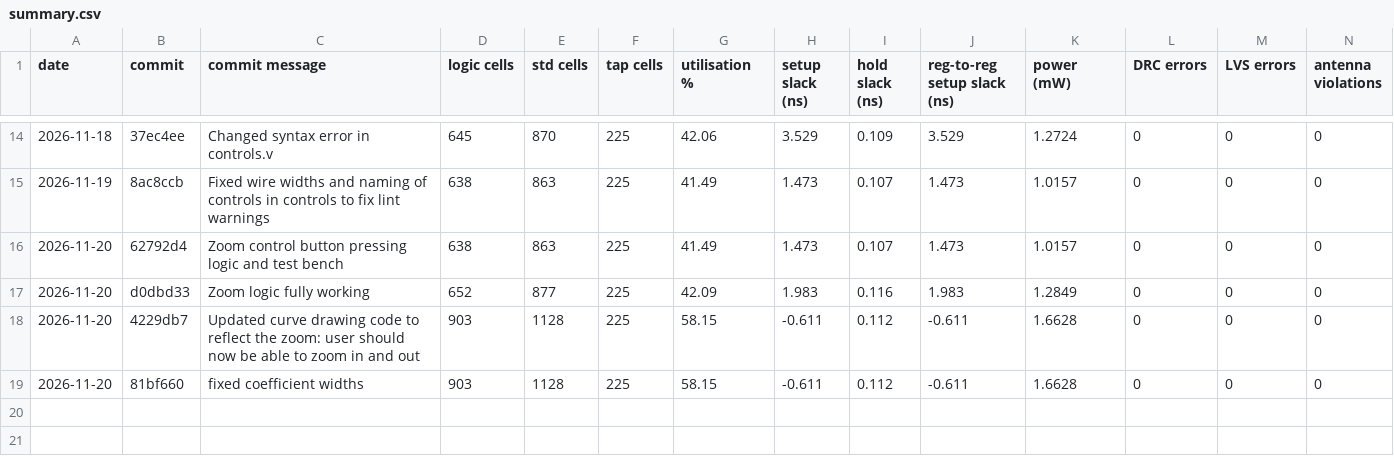
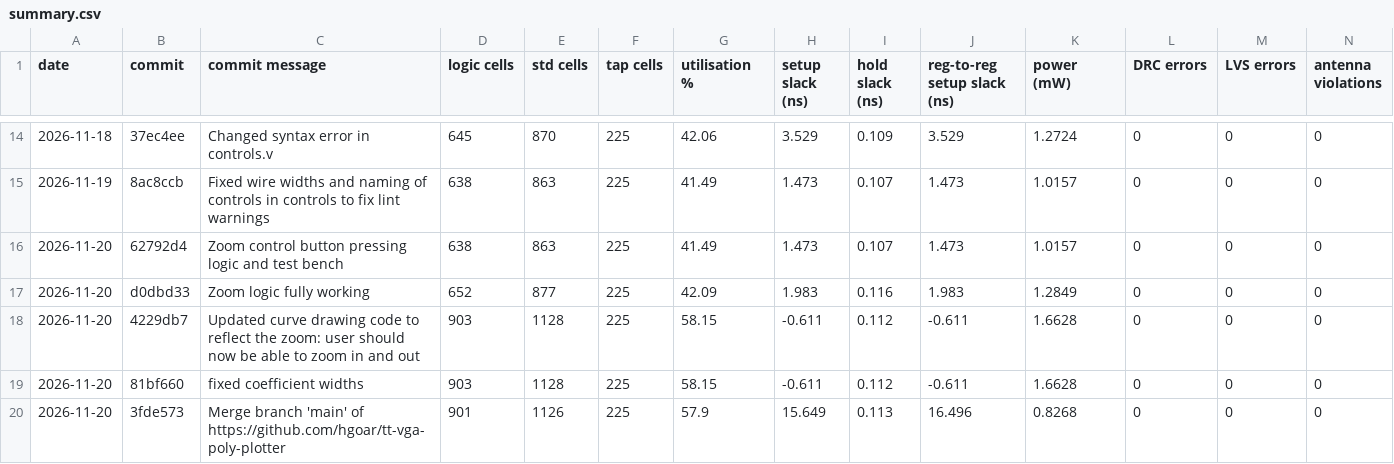
Before and after one commit to hgoar/tt-vga-poly-plotter, a CSV file: metrics_log/summary.csv, drawn as a sheet; only a part is shown, gaps mark what is left out; rows hold the shown columns only; the diff names each change by its address in the sheet, - before the commit and + after, or states it on an @@ line.

```diff
--- a/metrics_log/summary.csv
+++ b/metrics_log/summary.csv
+row 20: 2026-11-20 | 3fde573 | Merge branch 'main' of https://github.com/hgoar/tt-vga-poly-plotter | 901 | 1126 | 225 | 57.9 | 15.649 | 0.113 | 16.496 | 0.8268 | 0 | 0 | 0
```
Also changed, not shown: 2 other files.
